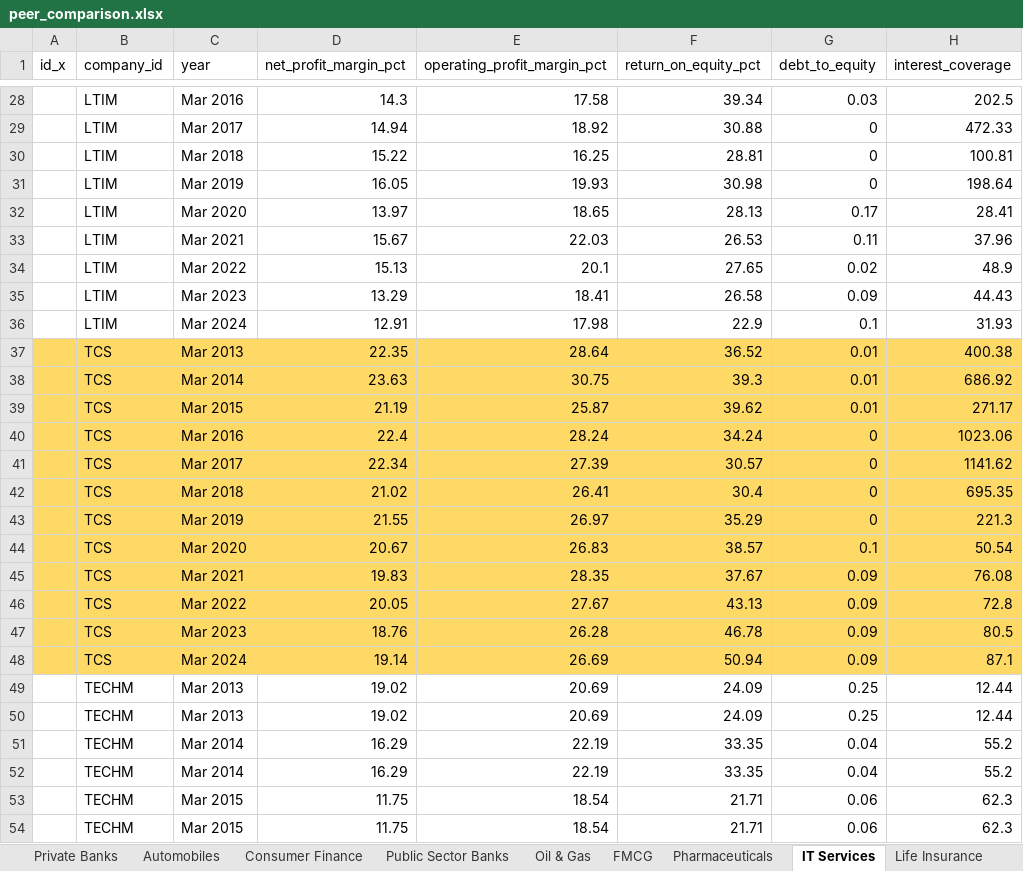
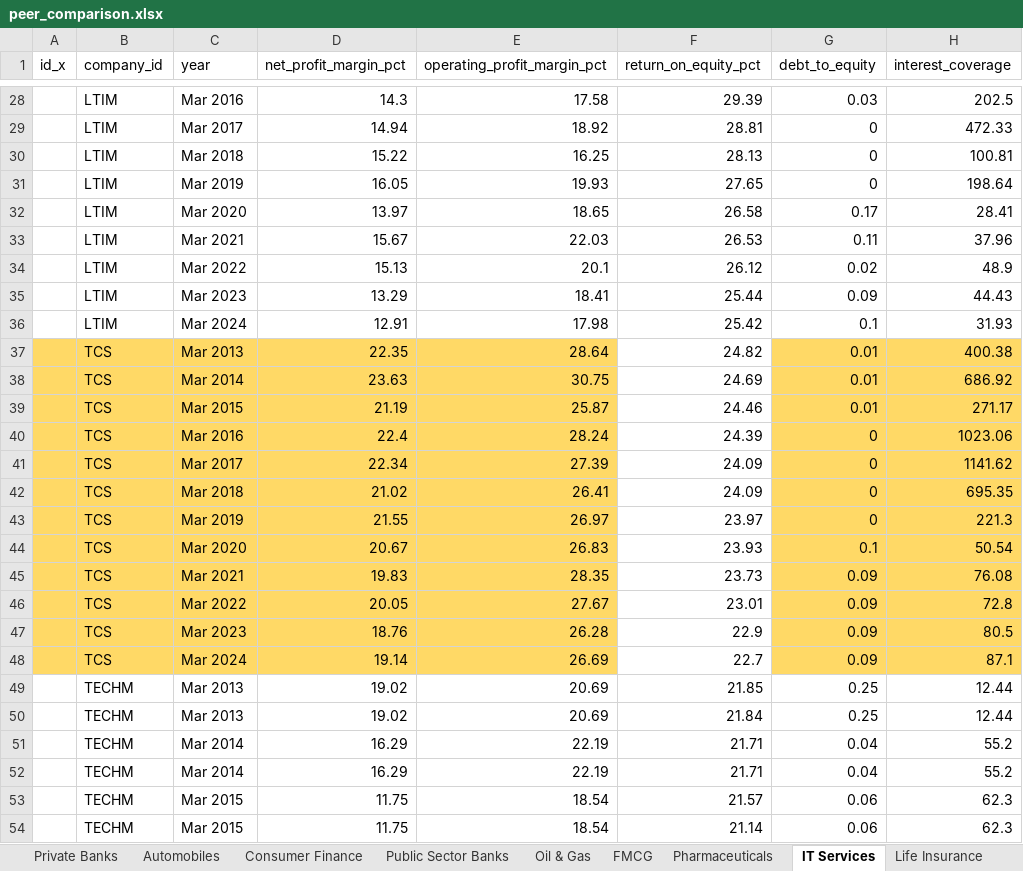
Before and after one commit to lingalokeshgupta-jpg/Sprint1_DataFoundation, an Excel workbook: output/peer_comparison.xlsx, sheet IT Services, drawn as a sheet; only a part is shown, gaps mark what is left out; values as stored, in another font and other column widths than the file's, no borders; the diff covers the shown part only; the diff names each change by its address in the sheet, - before the commit and + after, or states it on an @@ line.

```diff
--- a/output/peer_comparison.xlsx (sheet IT Services)
+++ b/output/peer_comparison.xlsx (sheet IT Services)
-F28 (return_on_equity_pct): 39.34
+F28 (return_on_equity_pct): 29.39
-F29 (return_on_equity_pct): 30.88
+F29 (return_on_equity_pct): 28.81
-F30 (return_on_equity_pct): 28.81
+F30 (return_on_equity_pct): 28.13
-F31 (return_on_equity_pct): 30.98
+F31 (return_on_equity_pct): 27.65
-F32 (return_on_equity_pct): 28.13
+F32 (return_on_equity_pct): 26.58
-F34 (return_on_equity_pct): 27.65
+F34 (return_on_equity_pct): 26.12
-F35 (return_on_equity_pct): 26.58
+F35 (return_on_equity_pct): 25.44
-F36 (return_on_equity_pct): 22.9
+F36 (return_on_equity_pct): 25.42
-F37 (return_on_equity_pct): 36.52
+F37 (return_on_equity_pct): 24.82
-F37:F48 fill: #FFD966
+F37:F48 fill: none
-F38 (return_on_equity_pct): 39.3
+F38 (return_on_equity_pct): 24.69
-F39 (return_on_equity_pct): 39.62
+F39 (return_on_equity_pct): 24.46
-F40 (return_on_equity_pct): 34.24
+F40 (return_on_equity_pct): 24.39
-F41 (return_on_equity_pct): 30.57
+F41 (return_on_equity_pct): 24.09
-F42 (return_on_equity_pct): 30.4
+F42 (return_on_equity_pct): 24.09
-F43 (return_on_equity_pct): 35.29
+F43 (return_on_equity_pct): 23.97
-F44 (return_on_equity_pct): 38.57
+F44 (return_on_equity_pct): 23.93
-F45 (return_on_equity_pct): 37.67
+F45 (return_on_equity_pct): 23.73
-F46 (return_on_equity_pct): 43.13
+F46 (return_on_equity_pct): 23.01
-F47 (return_on_equity_pct): 46.78
+F47 (return_on_equity_pct): 22.9
-F48 (return_on_equity_pct): 50.94
+F48 (return_on_equity_pct): 22.7
-F49 (return_on_equity_pct): 24.09
+F49 (return_on_equity_pct): 21.85
-F50 (return_on_equity_pct): 24.09
+F50 (return_on_equity_pct): 21.84
-F51:F52 (return_on_equity_pct): 33.35
+F51:F52 (return_on_equity_pct): 21.71
-F53 (return_on_equity_pct): 21.71
+F53 (return_on_equity_pct): 21.57
-F54 (return_on_equity_pct): 21.71
+F54 (return_on_equity_pct): 21.14
```
Also changed, not shown: 41 edited cells and cell formats elsewhere in this sheet, 12 other files.
